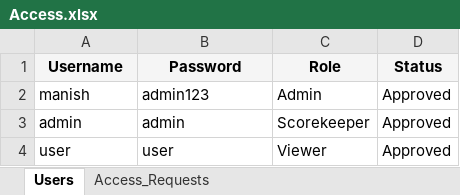
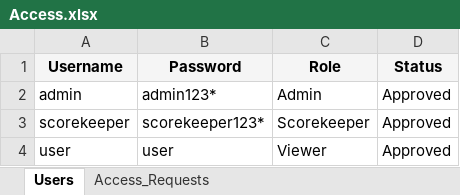
Before and after one commit to varshnem/PvP-IB-Cricket-Dashboard, an Excel workbook: Access.xlsx, sheet Users, drawn as a sheet; values as stored, in another font and other column widths than the file's, no borders; removed rows and columns are numbered as before the commit, all else as after; the diff names each change by its address in the sheet, - before the commit and + after, or states it on an @@ line.

```diff
--- a/Access.xlsx (sheet Users)
+++ b/Access.xlsx (sheet Users)
-row 2: manish | admin123 | Admin | Approved
-B2 (Password): admin
+B2 (Password): admin123*
-C2 (Role): Scorekeeper
+C2 (Role): Admin
+row 3: scorekeeper | scorekeeper123* | Scorekeeper | Approved
```
Also changed, not shown: sheet Access_Requests, 1 other file.
